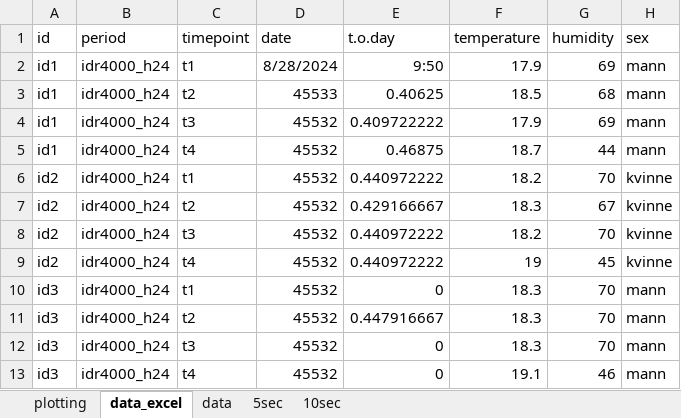
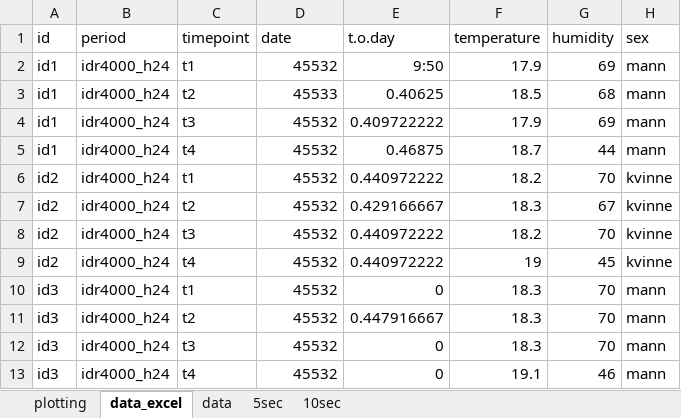
Before and after one commit to DanielTEriksen/Mappeeksamen, an Excel workbook: Data/g1.xlsx, sheet data_excel, drawn as a sheet; only a part is shown; values as stored, in another font and other column widths than the file's, no borders; the diff names each change by its address in the sheet, - before the commit and + after, or states it on an @@ line.

```diff
--- a/Data/g1.xlsx (sheet data_excel)
+++ b/Data/g1.xlsx (sheet data_excel)
-D2 (date): 8/28/2024
+D2 (date): 45532
```
Also changed, not shown: Data/g2.xlsx, Data/g3.xlsx, 3 other files.
